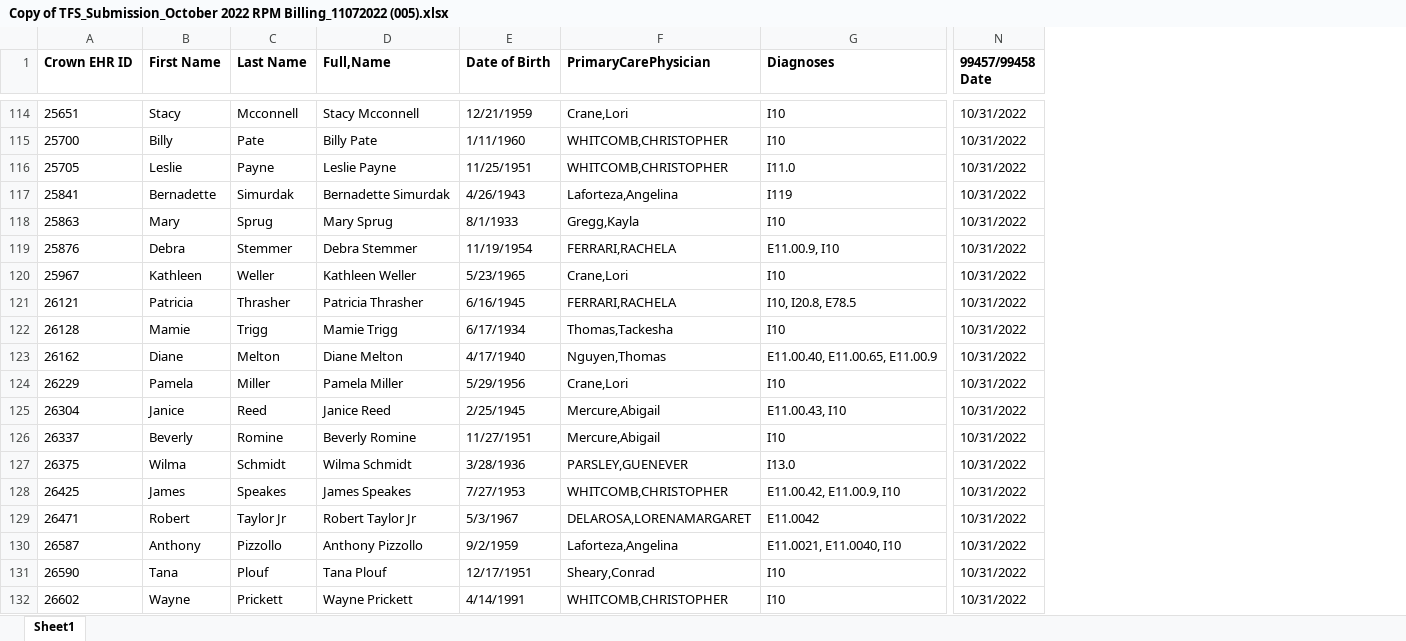
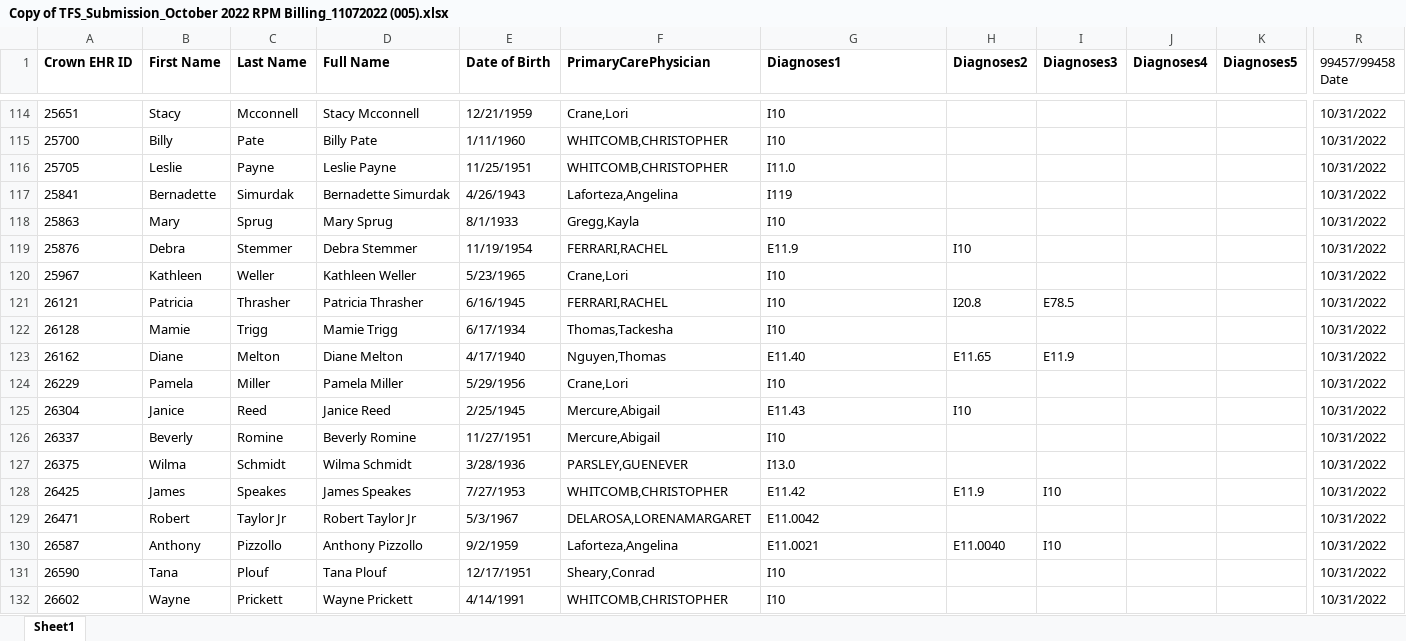
Before and after one commit to Siddhant-Raghuwanshi/EClinicalWorks, an Excel workbook: Copy of TFS_Submission_October 2022 RPM Billing_11072022 (005).xlsx, sheet Sheet1, drawn as a sheet; only a part is shown, gaps mark what is left out; values as stored, in another font and other column widths than the file's, no borders; addresses are those after the commit; the diff covers the shown part only; the diff names each change by its address in the sheet, - before the commit and + after, or states it on an @@ line.

```diff
--- a/Copy of TFS_Submission_October 2022 RPM Billing_11072022 (005).xlsx (sheet Sheet1)
+++ b/Copy of TFS_Submission_October 2022 RPM Billing_11072022 (005).xlsx (sheet Sheet1)
+column H (Diagnoses2), rows 119-130: I10 |  | I20.8 |  | E11.65 |  | I10 |  |  | E11.9 |  | E11.0040
+column I (Diagnoses3), rows 121-130: E78.5 |  | E11.9 |  |  |  |  | I10 |  | I10
+column J (Diagnoses4), empty
+column K (Diagnoses5), empty
-D1: Full,Name
+D1: Full Name
-G1: Diagnoses
+G1: Diagnoses1
-R1 bold: on
+R1 bold: off
-F119 (PrimaryCarePhysician): FERRARI,RACHELA
+F119 (PrimaryCarePhysician): FERRARI,RACHEL
-G119 (Diagnoses1): E11.00.9, I10
+G119 (Diagnoses1): E11.9
-F121 (PrimaryCarePhysician): FERRARI,RACHELA
+F121 (PrimaryCarePhysician): FERRARI,RACHEL
-G121 (Diagnoses1): I10, I20.8, E78.5
+G121 (Diagnoses1): I10
-G123 (Diagnoses1): E11.00.40, E11.00.65, E11.00.9
+G123 (Diagnoses1): E11.40
-G125 (Diagnoses1): E11.00.43, I10
+G125 (Diagnoses1): E11.43
-G128 (Diagnoses1): E11.00.42, E11.00.9, I10
+G128 (Diagnoses1): E11.42
-G130 (Diagnoses1): E11.0021, E11.0040, I10
+G130 (Diagnoses1): E11.0021
```
Also changed, not shown: 1 added row, 1 removed row and 176 edited cells elsewhere in this sheet, formulas that keep their value, 13 other files.
